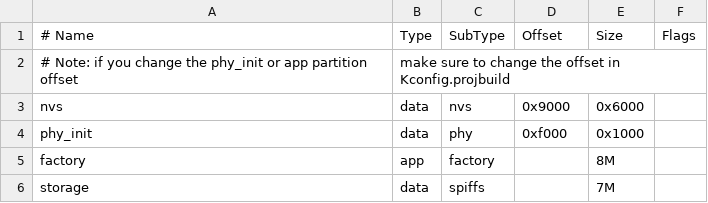
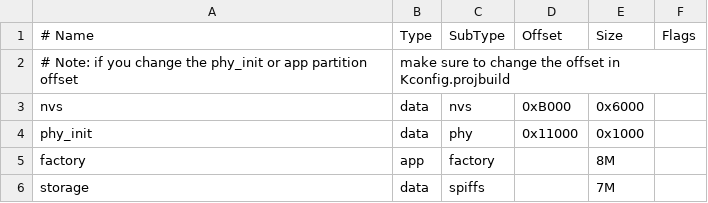
Before and after one commit to diljay/LandCruiser40, a CSV file: partitions.csv, drawn as a sheet.

Commit message:
partition update

```diff
--- a/partitions.csv
+++ b/partitions.csv
@@ -2,4 +2,4 @@
 # Note: if you change the phy_init or app partition offset, make sure to change the offset in Kconfig.projbuild
-nvs,      data, nvs,     0x9000,  0x6000,
-phy_init, data, phy,     0xf000,  0x1000,
+nvs,      data, nvs,     0xB000,  0x6000,
+phy_init, data, phy,     0x11000,  0x1000,
 factory,  app,  factory, ,        8M,
```
Also changed, not shown: 1 other file.
